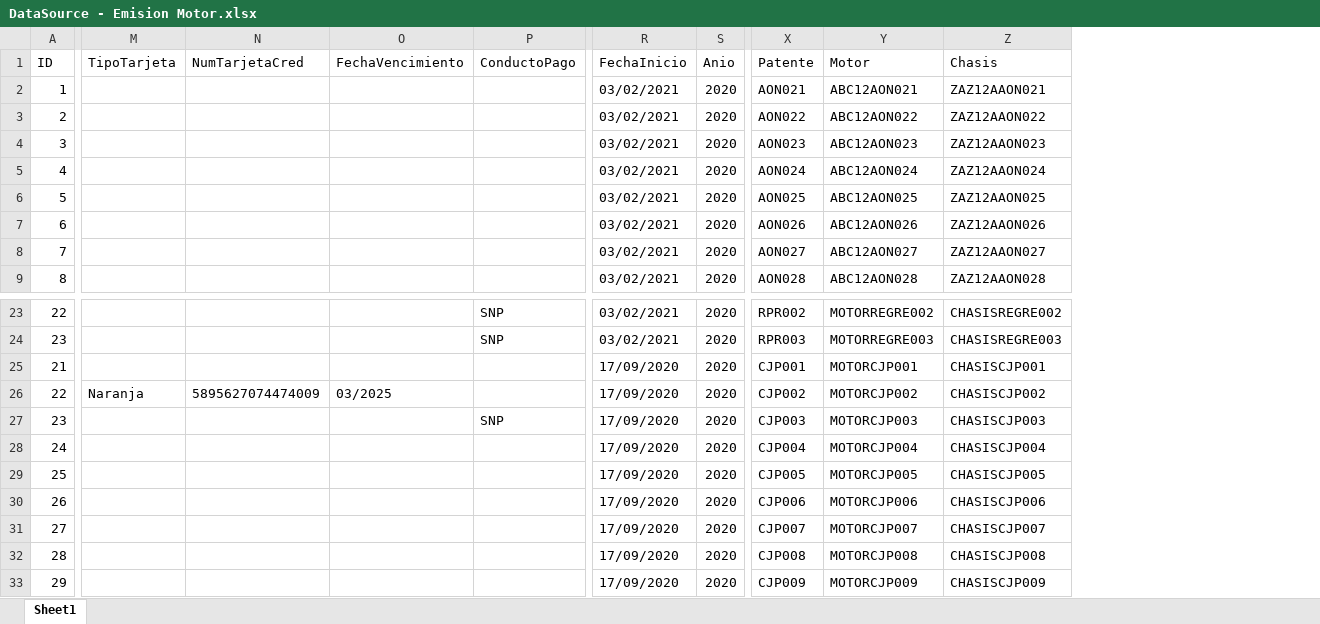
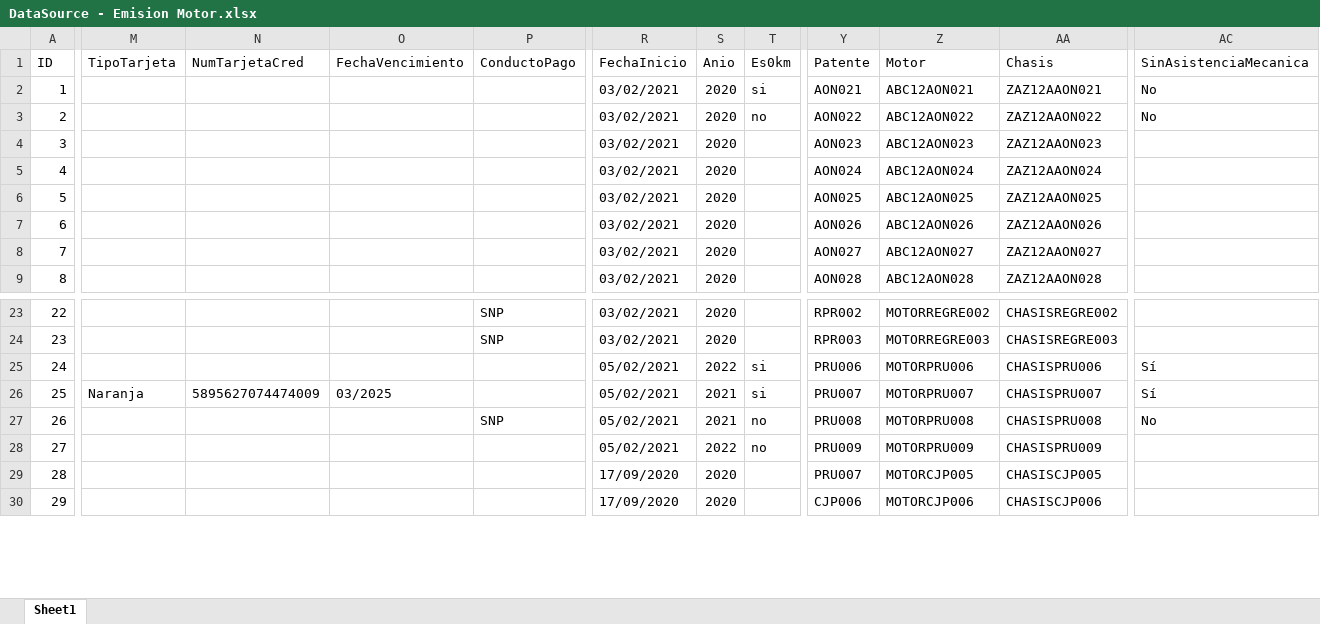
Before and after one commit to suraranorex/sura, an Excel workbook: Sura/DataSource - Emision Motor.xlsx, sheet Sheet1, drawn as a sheet; only a part is shown, gaps mark what is left out; values as stored, in another font and other column widths than the file's, no borders; removed rows and columns are numbered as before the commit, all else as after; rows hold the shown columns only; the diff covers the shown part only; the diff names each change by its address in the sheet, - before the commit and + after, or states it on an @@ line.

```diff
--- a/Sura/DataSource - Emision Motor.xlsx (sheet Sheet1)
+++ b/Sura/DataSource - Emision Motor.xlsx (sheet Sheet1)
+column T (Es0km), rows 2-3: si | no; rows 25-28: si | si | no | no
+column AC (SinAsistenciaMecanica), rows 2-3: No | No; rows 25-27: Sí | Sí | No
-row 25: 21 |  |  |  |  | 17/09/2020 | 2020 | CJP001 | MOTORCJP001 | CHASISCJP001
-row 26: 22 | Naranja | 5895627074474009 | 03/2025 |  | 17/09/2020 | 2020 | CJP002 | MOTORCJP002 | CHASISCJP002
-row 27: 23 |  |  |  | SNP | 17/09/2020 | 2020 | CJP003 | MOTORCJP003 | CHASISCJP003
-R25:R28 (FechaInicio): 17/09/2020
+R25:R28 (FechaInicio): 05/02/2021
-S25 (Anio): 2020
+S25 (Anio): 2022
-Y25 (Patente): CJP004
+Y25 (Patente): PRU006
-Z25 (Motor): MOTORCJP004
+Z25 (Motor): MOTORPRU006
-AA25 (Chasis): CHASISCJP004
+AA25 (Chasis): CHASISPRU006
-M26 (TipoTarjeta): (empty)
+M26 (TipoTarjeta): Naranja
-N26 (NumTarjetaCred): (empty)
+N26 (NumTarjetaCred): 5895627074474009
-O26 (FechaVencimiento): (empty)
+O26 (FechaVencimiento): 03/2025
-S26:S27 (Anio): 2020
+S26:S27 (Anio): 2021
-Y26 (Patente): CJP005
+Y26 (Patente): PRU007
-Z26 (Motor): MOTORCJP005
+Z26 (Motor): MOTORPRU007
-AA26 (Chasis): CHASISCJP005
+AA26 (Chasis): CHASISPRU007
-P27 (ConductoPago): (empty)
+P27 (ConductoPago): SNP
-Y27 (Patente): CJP006
+Y27 (Patente): PRU008
-Z27 (Motor): MOTORCJP006
+Z27 (Motor): MOTORPRU008
-AA27 (Chasis): CHASISCJP006
+AA27 (Chasis): CHASISPRU008
-S28 (Anio): 2020
+S28 (Anio): 2022
-Y28 (Patente): CJP007
+Y28 (Patente): PRU009
-Z28 (Motor): MOTORCJP007
+Z28 (Motor): MOTORPRU009
-AA28 (Chasis): CHASISCJP007
+AA28 (Chasis): CHASISPRU009
-Y29 (Patente): CJP008
+Y29 (Patente): PRU007
-Z29 (Motor): MOTORCJP008
+Z29 (Motor): MOTORCJP005
-AA29 (Chasis): CHASISCJP008
+AA29 (Chasis): CHASISCJP005
-Y30 (Patente): CJP009
+Y30 (Patente): CJP006
-Z30 (Motor): MOTORCJP009
+Z30 (Motor): MOTORCJP006
-AA30 (Chasis): CHASISCJP009
+AA30 (Chasis): CHASISCJP006
```
Also changed, not shown: 3 added rows and 7 edited cells elsewhere in this sheet, Sura/DataSource - Emision Motor - Inspeccion.xlsx, 23 other files.
